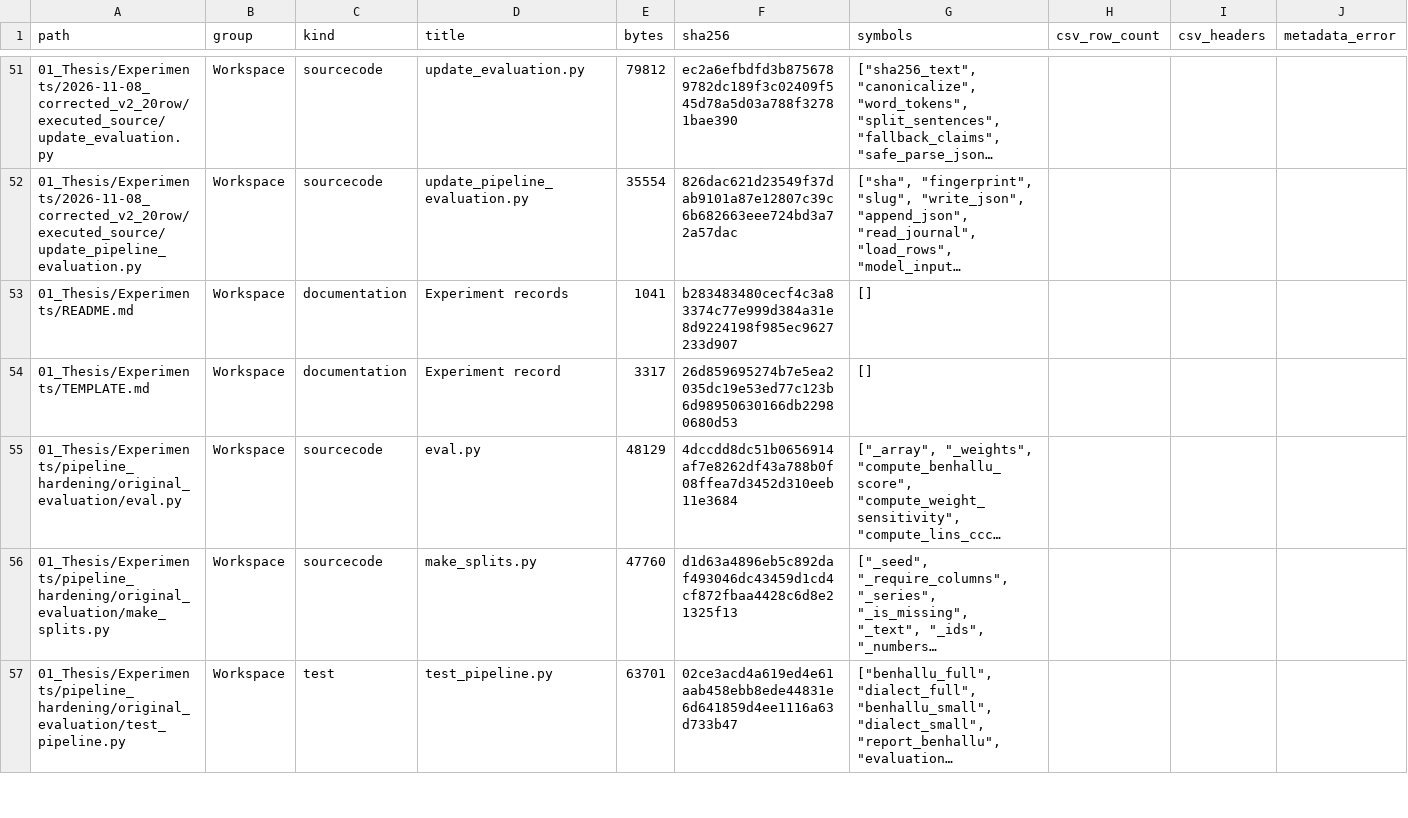
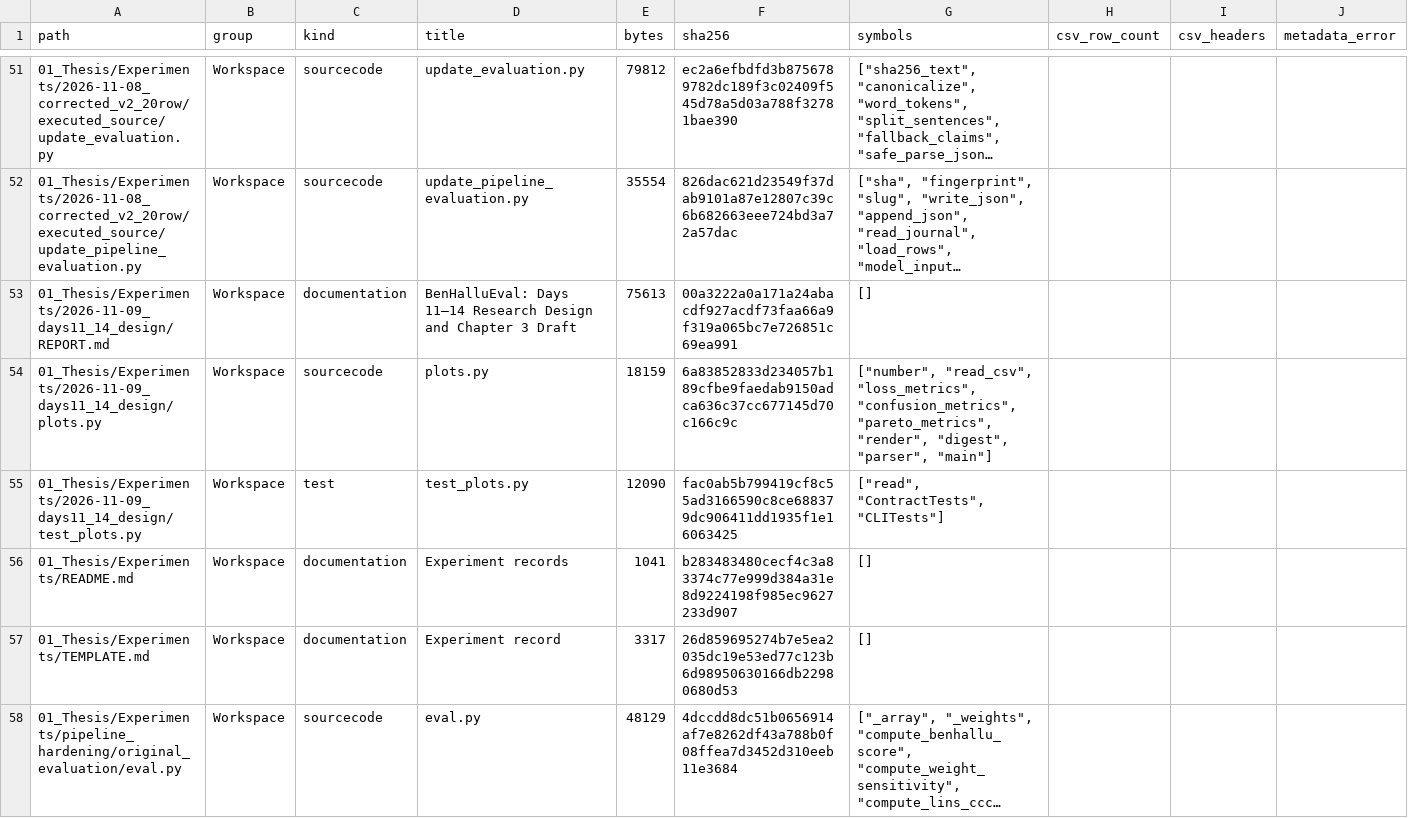
Before and after one commit to MDAsrafulhasan/Thesis-VS-codex-, a CSV file: docs/catalog/file_catalog.csv, drawn as a sheet; only a part is shown, gaps mark what is left out; the shorter side is filled out with more unchanged rows; long unchanged cells end in …; the diff names each change by its address in the sheet, - before the commit and + after, or states it on an @@ line.

```diff
--- a/docs/catalog/file_catalog.csv
+++ b/docs/catalog/file_catalog.csv
+row 53: 01_Thesis/Experiments/2026-11-09_days11_14_design/REPORT.md | Workspace | documentation | BenHalluEval: Days 11–14 Research Design and Chapter 3 Draft | 75613 | 00a3222a0a171a24abacdf927acdf73faa66a9f319a065bc7e726851c69ea991 | []
+row 54: 01_Thesis/Experiments/2026-11-09_days11_14_design/plots.py | Workspace | sourcecode | plots.py | 18159 | 6a83852833d234057b189cfbe9faedab9150adca636c37cc677145d70c166c9c | ["number", "read_csv", "loss_metrics", "confusion_metrics", "pareto_metrics", "render", "digest", "parser", "main"]
+row 55: 01_Thesis/Experiments/2026-11-09_days11_14_design/test_plots.py | Workspace | test | test_plots.py | 12090 | fac0ab5b799419cf8c55ad3166590c8ce688379dc906411dd1935f1e16063425 | ["read", "ContractTests", "CLITests"]
```
Also changed, not shown: 5 other files.
